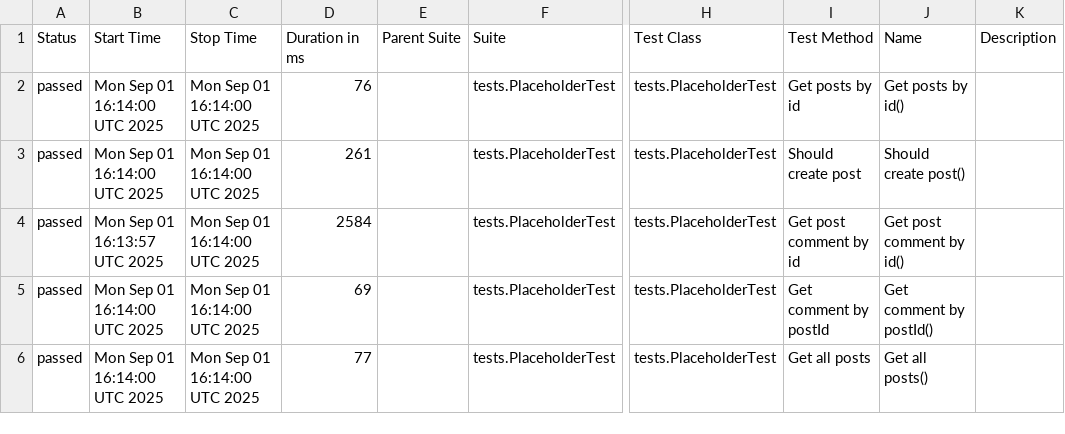
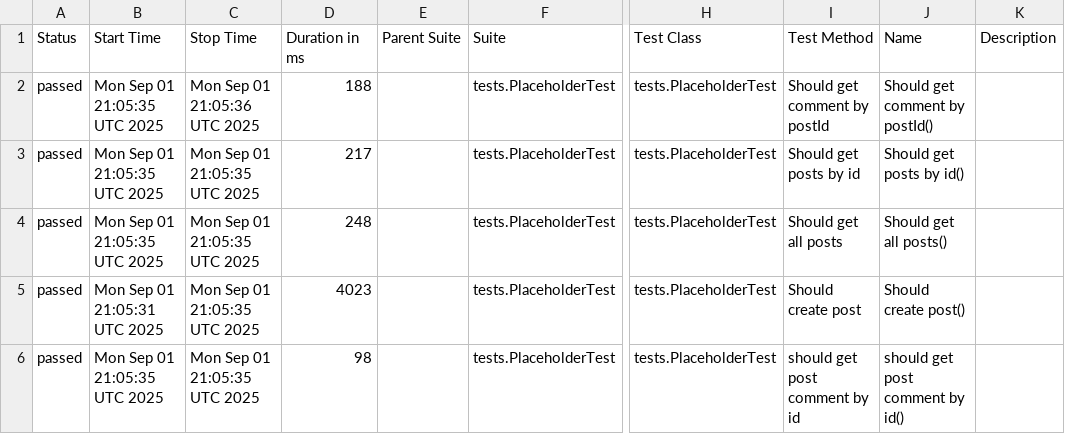
Before and after one commit to michaelbrendo/api-testing-kotlin, a CSV file: data/suites.csv, drawn as a sheet; only a part is shown, gaps mark what is left out; the diff names each change by its address in the sheet, - before the commit and + after, or states it on an @@ line.

```diff
--- a/data/suites.csv
+++ b/data/suites.csv
-B2:B3 (Start Time): Mon Sep 01 16:14:00 UTC 2025
+B2:B3 (Start Time): Mon Sep 01 21:05:35 UTC 2025
-C2 (Stop Time): Mon Sep 01 16:14:00 UTC 2025
+C2 (Stop Time): Mon Sep 01 21:05:36 UTC 2025
-D2 (Duration in ms): 76
+D2 (Duration in ms): 188
-I2 (Test Method): Get posts by id
+I2 (Test Method): Should get comment by postId
-J2 (Name): Get posts by id()
+J2 (Name): Should get comment by postId()
-C3:C6 (Stop Time): Mon Sep 01 16:14:00 UTC 2025
+C3:C6 (Stop Time): Mon Sep 01 21:05:35 UTC 2025
-D3 (Duration in ms): 261
+D3 (Duration in ms): 217
-I3 (Test Method): Should create post
+I3 (Test Method): Should get posts by id
-J3 (Name): Should create post()
+J3 (Name): Should get posts by id()
-B4 (Start Time): Mon Sep 01 16:13:57 UTC 2025
+B4 (Start Time): Mon Sep 01 21:05:35 UTC 2025
-D4 (Duration in ms): 2584
+D4 (Duration in ms): 248
-I4 (Test Method): Get post comment by id
+I4 (Test Method): Should get all posts
-J4 (Name): Get post comment by id()
+J4 (Name): Should get all posts()
-B5 (Start Time): Mon Sep 01 16:14:00 UTC 2025
+B5 (Start Time): Mon Sep 01 21:05:31 UTC 2025
-D5 (Duration in ms): 69
+D5 (Duration in ms): 4023
-I5 (Test Method): Get comment by postId
+I5 (Test Method): Should create post
-J5 (Name): Get comment by postId()
+J5 (Name): Should create post()
-B6 (Start Time): Mon Sep 01 16:14:00 UTC 2025
+B6 (Start Time): Mon Sep 01 21:05:35 UTC 2025
-D6 (Duration in ms): 77
+D6 (Duration in ms): 98
-I6 (Test Method): Get all posts
+I6 (Test Method): should get post comment by id
-J6 (Name): Get all posts()
+J6 (Name): should get post comment by id()
```
Also changed, not shown: 25 other files.
